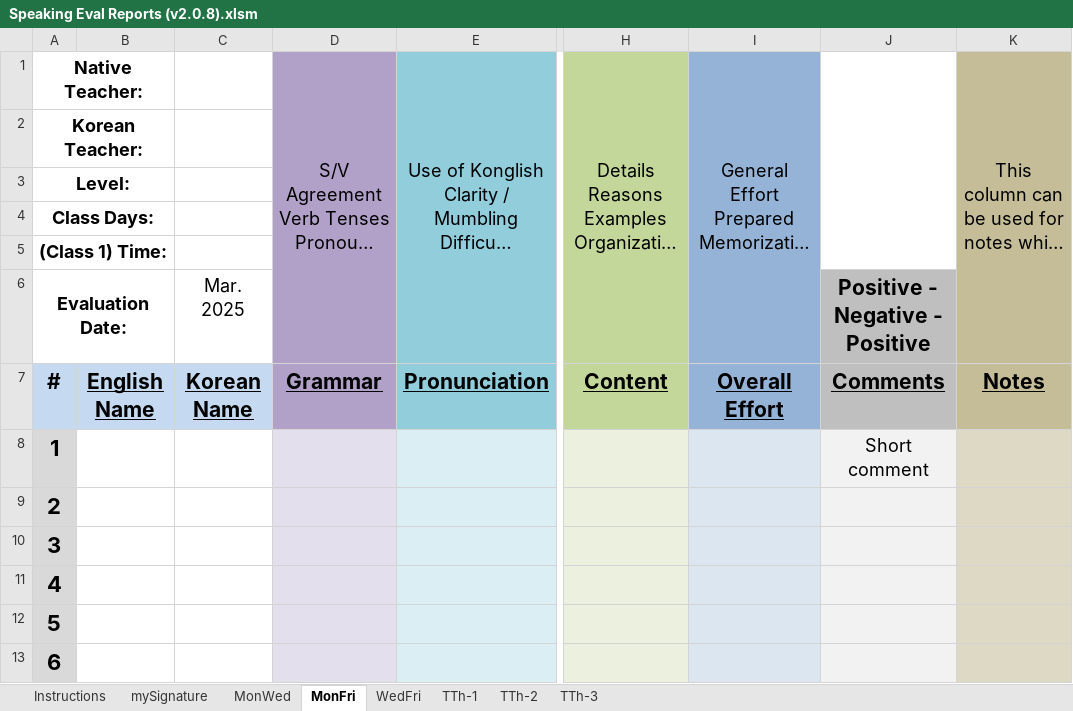
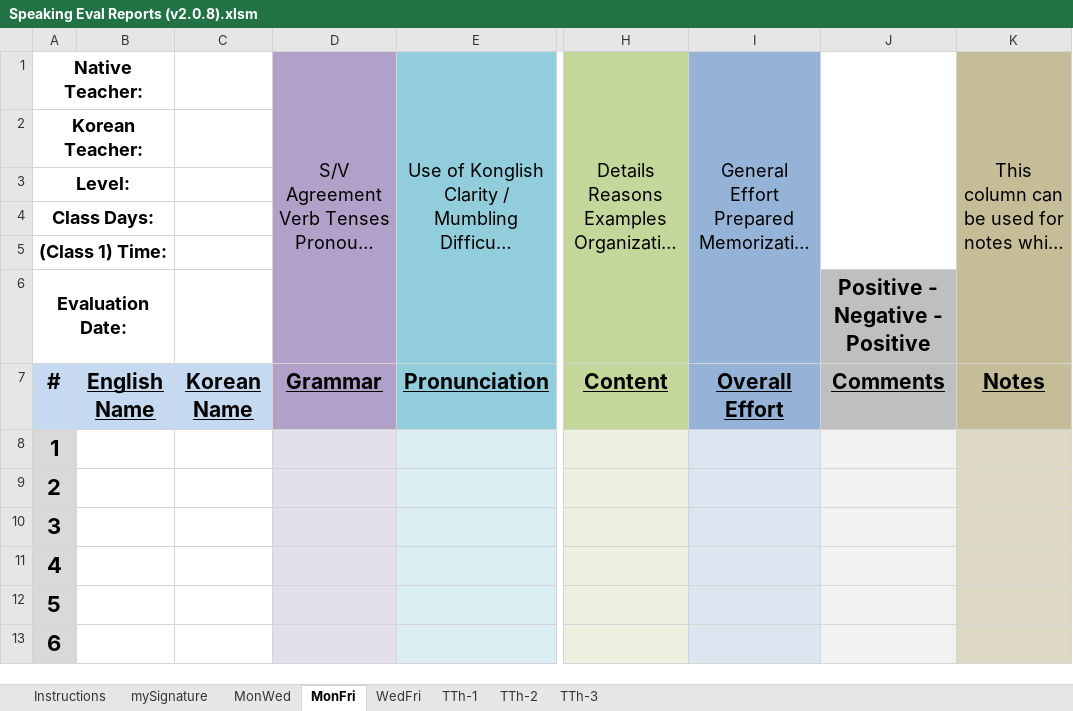
Before and after one commit to papercutter0324/SpeakingEvals, an Excel workbook: Speaking Eval Reports (v2.0.8).xlsm, sheet MonFri, drawn as a sheet; only a part is shown, gaps mark what is left out; long unchanged cells end in …; values as stored, in another font and other column widths than the file's, no borders; charts and pictures not drawn; the diff names each change by its address in the sheet, - before the commit and + after, or states it on an @@ line.

```diff
--- a/Speaking Eval Reports (v2.0.8).xlsm (sheet MonFri)
+++ b/Speaking Eval Reports (v2.0.8).xlsm (sheet MonFri)
-C6: Mar. 2025
+C6: (empty)
-J8: Short comment
+J8: (empty)
```
Also changed, not shown: sheet WedFri, sheet TTh-1, sheet TTh-2, sheet TTh-3, sheet MonWed, charts or pictures, Speaking Eval Reports.xlsm.
